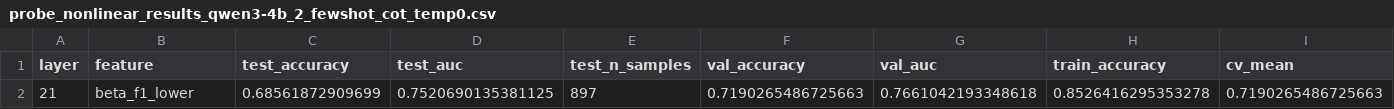
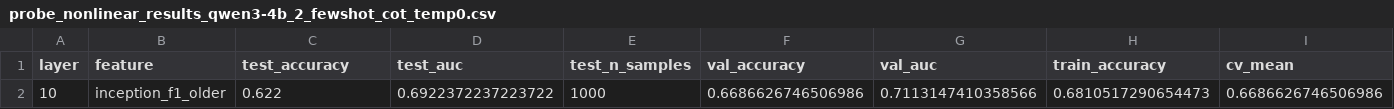
Before and after one commit to alanmohan/RA-Mutual-Fund-Task, a CSV file: llm_eval_mutual_funds/data/probe_results/nonlinear_torch/probe_nonlinear_results_qwen3-4b_2_fewshot_cot_temp0.csv, drawn as a sheet; only a part is shown; removed rows and columns are numbered as before the commit, all else as after; rows hold the shown columns only; the diff names each change by its address in the sheet, - before the commit and + after, or states it on an @@ line.

```diff
--- a/llm_eval_mutual_funds/data/probe_results/nonlinear_torch/probe_nonlinear_results_qwen3-4b_2_fewshot_cot_temp0.csv
+++ b/llm_eval_mutual_funds/data/probe_results/nonlinear_torch/probe_nonlinear_results_qwen3-4b_2_fewshot_cot_temp0.csv
-row 2: 21 | beta_f1_lower | 0.68561872909699 | 0.7520690135381125 | 897 | 0.7190265486725663 | 0.7661042193348618 | 0.8526416295353278 | 0.7190265486725663
+row 2: 10 | inception_f1_older | 0.622 | 0.6922372237223722 | 1000 | 0.6686626746506986 | 0.7113147410358566 | 0.6810517290654473 | 0.6686626746506986
```
Also changed, not shown: 25 other files.
